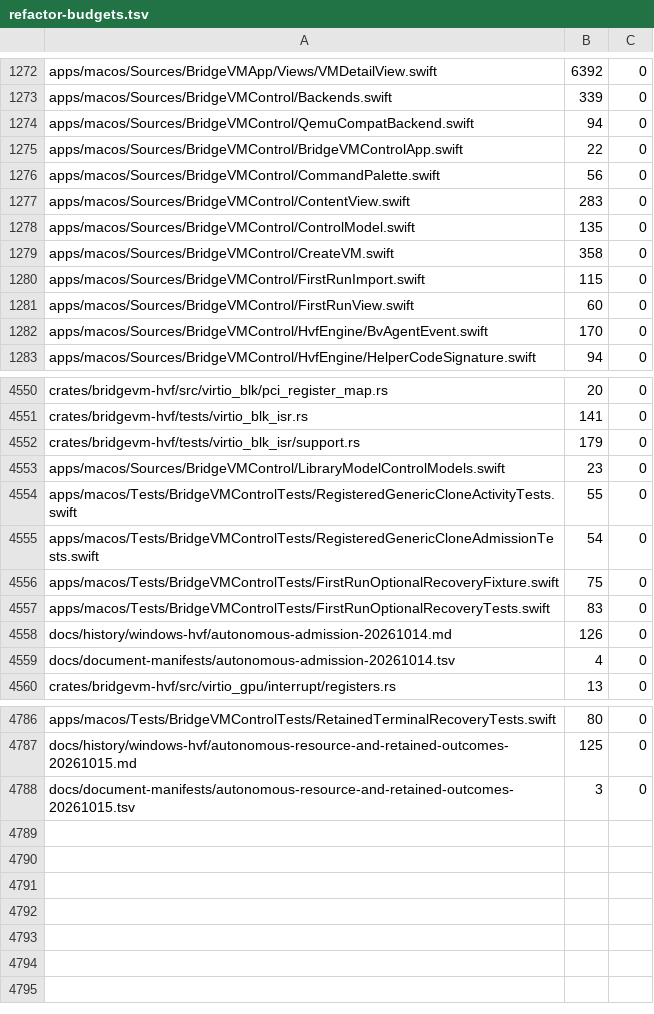
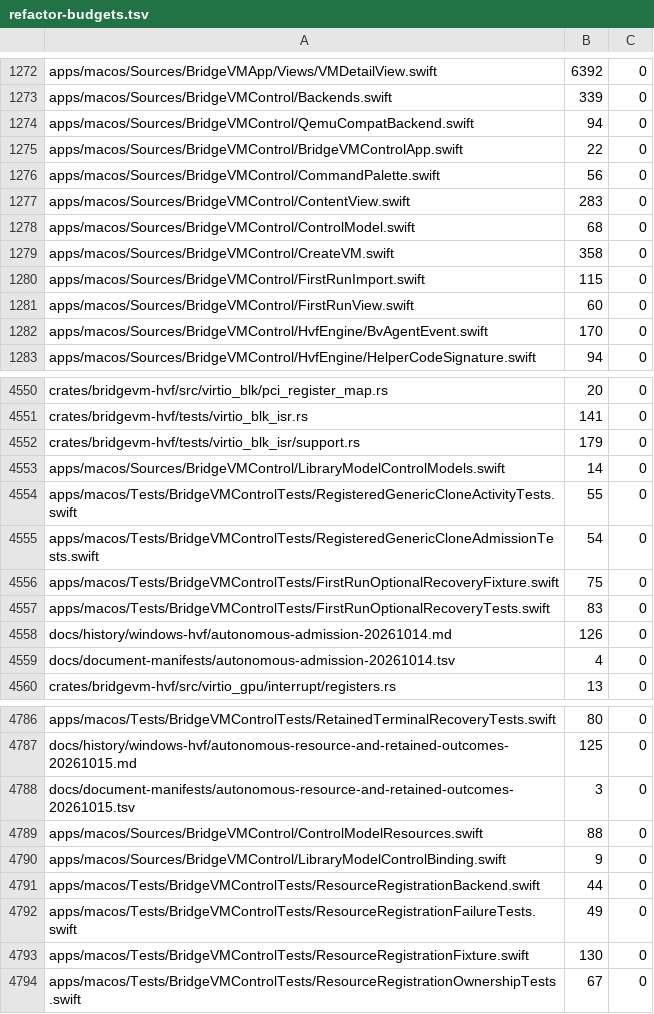
Before and after one commit to Ketchio-dev/bridgevm, a TSV file: scripts/refactor-budgets.tsv, drawn as a sheet; only a part is shown, gaps mark what is left out.

Commit message:
Keep accepted resource writes from retaining their own control
An unrelated library reload during an accepted memory/CPU write could
read the newly written registration, treat the busy control as stale and
retain it, after which ordinary Stop refused. The accepted write now
records the exact full configuration it expects to persist; while that
write is still busy, a matching registration is recognized as the
control's own, so the control is not retained. The expectation is
cleared on success and on failure (failure also reconciles through a
reload), and an already retained control never qualifies. External
replacement or removal after the write is still retained or pruned as
before.

On unchanged production (de5d9de7) the six new methods ran with two
failures (11 assertions) and four passing controls; with this change
all six pass natively, together with the related control, resource
display and retained-terminal suites. applyResources moved into
ControlModelResources.swift; besides the expectation it only routes
the existing success publication and lifecycle flag through
ControlModel methods. ControlModel's ceiling is lowered.

```diff
--- a/scripts/refactor-budgets.tsv
+++ b/scripts/refactor-budgets.tsv
@@ -1277,3 +1277,3 @@ apps/macos/Sources/BridgeVMControl/CommandPalette.swift	56	0
 apps/macos/Sources/BridgeVMControl/ContentView.swift	283	0
-apps/macos/Sources/BridgeVMControl/ControlModel.swift	135	0
+apps/macos/Sources/BridgeVMControl/ControlModel.swift	68	0
 apps/macos/Sources/BridgeVMControl/CreateVM.swift	358	0
@@ -4552,3 +4552,3 @@ crates/bridgevm-hvf/tests/virtio_blk_isr.rs	141	0
 crates/bridgevm-hvf/tests/virtio_blk_isr/support.rs	179	0
-apps/macos/Sources/BridgeVMControl/LibraryModelControlModels.swift	23	0
+apps/macos/Sources/BridgeVMControl/LibraryModelControlModels.swift	14	0
 apps/macos/Tests/BridgeVMControlTests/RegisteredGenericCloneActivityTests.swift	55	0
@@ -4788 +4788,7 @@ docs/history/windows-hvf/autonomous-resource-and-retained-outcomes-20261015.md	1
 docs/document-manifests/autonomous-resource-and-retained-outcomes-20261015.tsv	3	0
+apps/macos/Sources/BridgeVMControl/ControlModelResources.swift	88	0
+apps/macos/Sources/BridgeVMControl/LibraryModelControlBinding.swift	9	0
+apps/macos/Tests/BridgeVMControlTests/ResourceRegistrationBackend.swift	44	0
+apps/macos/Tests/BridgeVMControlTests/ResourceRegistrationFailureTests.swift	49	0
+apps/macos/Tests/BridgeVMControlTests/ResourceRegistrationFixture.swift	130	0
+apps/macos/Tests/BridgeVMControlTests/ResourceRegistrationOwnershipTests.swift	67	0
```
Also changed, not shown: 9 other files.
